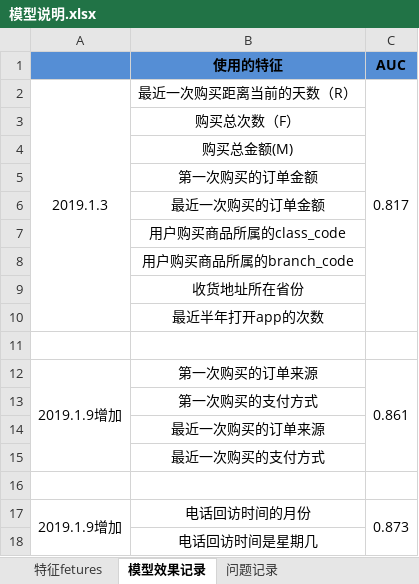
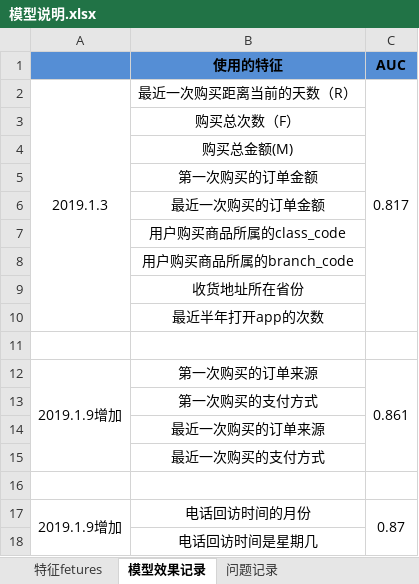
Before and after one commit to tusonggao/kefu_zhineng, an Excel workbook: 模型说明.xlsx, sheet 模型效果记录, drawn as a sheet; values as stored, in another font and other column widths than the file's, no borders; the diff names each change by its address in the sheet, - before the commit and + after, or states it on an @@ line.

```diff
--- a/模型说明.xlsx (sheet 模型效果记录)
+++ b/模型说明.xlsx (sheet 模型效果记录)
-C17 (AUC): 0.873
+C17 (AUC): 0.87
```
Also changed, not shown: 1 other file.
